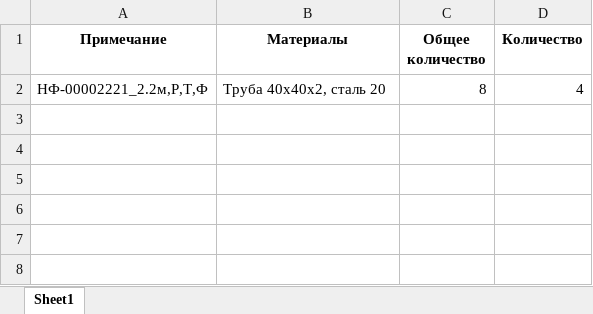
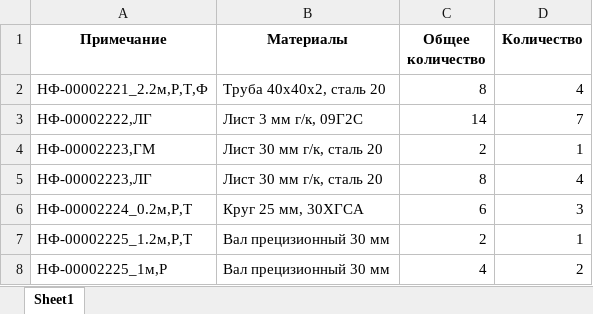
Before and after one commit to mike905/sortdetails, an Excel workbook: data/ИНРТ.100.00.00.000/ИНРТ.100.00.00.000_1C.xlsx, sheet Sheet1, drawn as a sheet; values as stored, in another font and other column widths than the file's, no borders; the diff names each change by its address in the sheet, - before the commit and + after, or states it on an @@ line.

```diff
--- a/data/ИНРТ.100.00.00.000/ИНРТ.100.00.00.000_1C.xlsx (sheet Sheet1)
+++ b/data/ИНРТ.100.00.00.000/ИНРТ.100.00.00.000_1C.xlsx (sheet Sheet1)
+row 3: НФ-00002222,ЛГ | Лист 3 мм г/к, 09Г2С | 14 | 7
+row 4: НФ-00002223,ГМ | Лист 30 мм г/к, сталь 20 | 2 | 1
+row 5: НФ-00002223,ЛГ | Лист 30 мм г/к, сталь 20 | 8 | 4
+row 6: НФ-00002224_0.2м,Р,Т | Круг 25 мм, 30ХГСА | 6 | 3
+row 7: НФ-00002225_1.2м,Р,Т | Вал прецизионный 30 мм | 2 | 1
+row 8: НФ-00002225_1м,Р | Вал прецизионный 30 мм | 4 | 2
```
Also changed, not shown: data/ИНРТ.100.00.00.000/ИНРТ.100.00.00.000 – Фрезеровка.xlsx, data/ИНРТ.100.00.00.000/ИНРТ.100.00.00.000_aggregated.xlsx, 12 other files.
